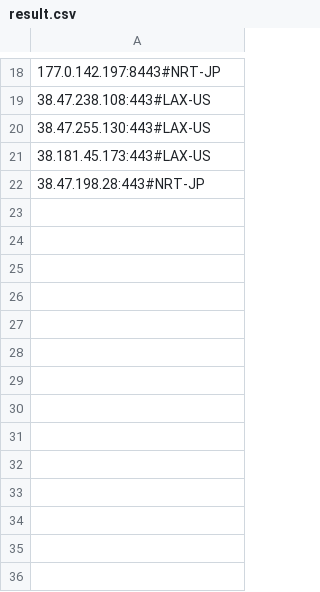
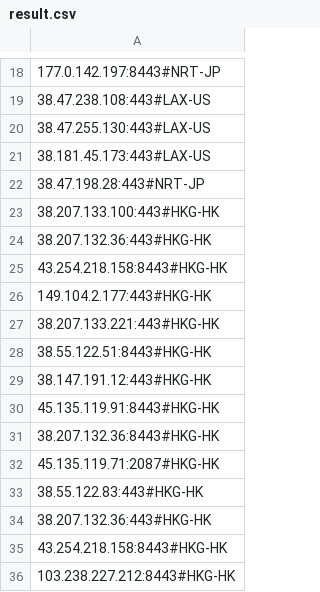
Before and after one commit to max10191211/ip, a CSV file: result.csv, drawn as a sheet; only a part is shown, gaps mark what is left out.

Commit message:
Update result.csv

```diff
--- a/result.csv
+++ b/result.csv
@@ -22 +22,15 @@
 38.47.198.28:443#NRT-JP
+38.207.133.100:443#HKG-HK
+38.207.132.36:443#HKG-HK
+43.254.218.158:8443#HKG-HK
+149.104.2.177:443#HKG-HK
+38.207.133.221:443#HKG-HK
+38.55.122.51:8443#HKG-HK
+38.147.191.12:443#HKG-HK
+45.135.119.91:8443#HKG-HK
+38.207.132.36:8443#HKG-HK
+45.135.119.71:2087#HKG-HK
+38.55.122.83:443#HKG-HK
+38.207.132.36:443#HKG-HK
+43.254.218.158:8443#HKG-HK
+103.238.227.212:8443#HKG-HK
```
